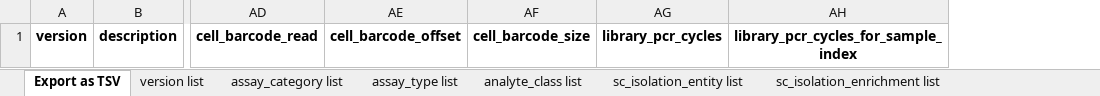
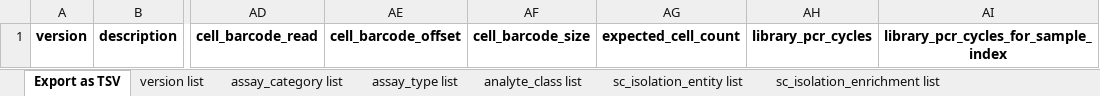
Before and after one commit to hubmapconsortium/ingest-validation-tools, an Excel workbook: docs/scrnaseq/scrnaseq-metadata.xlsx, sheet Export as TSV, drawn as a sheet; only a part is shown, gaps mark what is left out; values as stored, in another font and other column widths than the file's, no borders; the diff names each change by its address in the sheet, - before the commit and + after, or states it on an @@ line.

```diff
--- a/docs/scrnaseq/scrnaseq-metadata.xlsx (sheet Export as TSV)
+++ b/docs/scrnaseq/scrnaseq-metadata.xlsx (sheet Export as TSV)
+column AG, row 1: expected_cell_count
```
Also changed, not shown: 4 other files.
